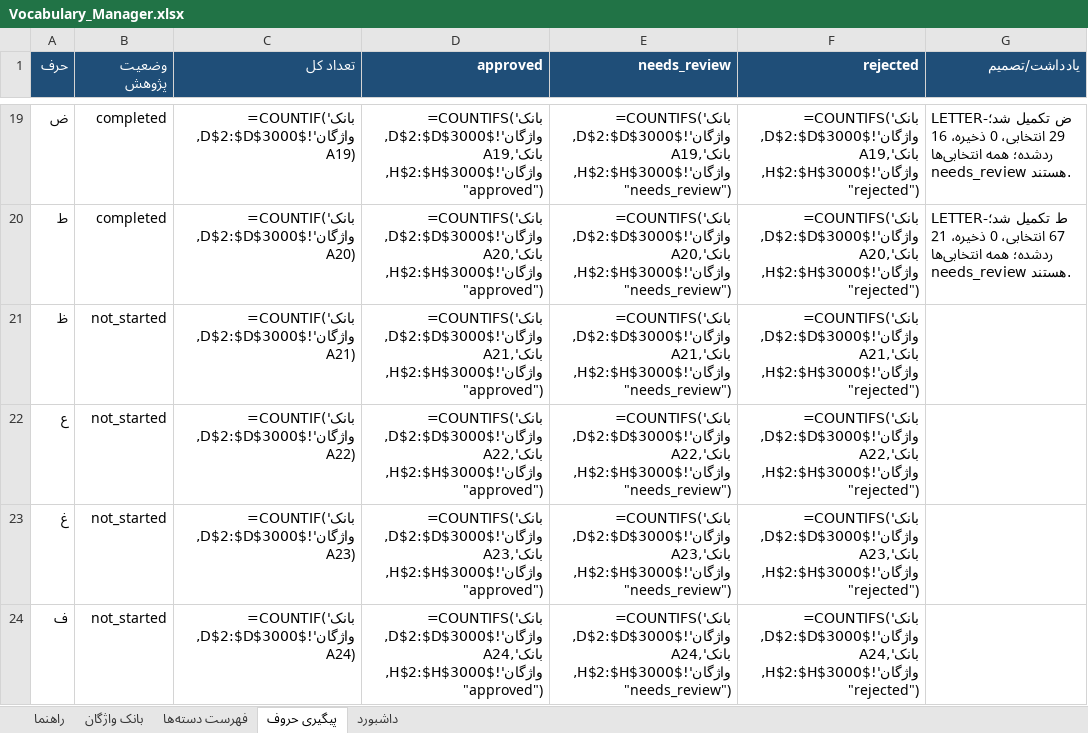
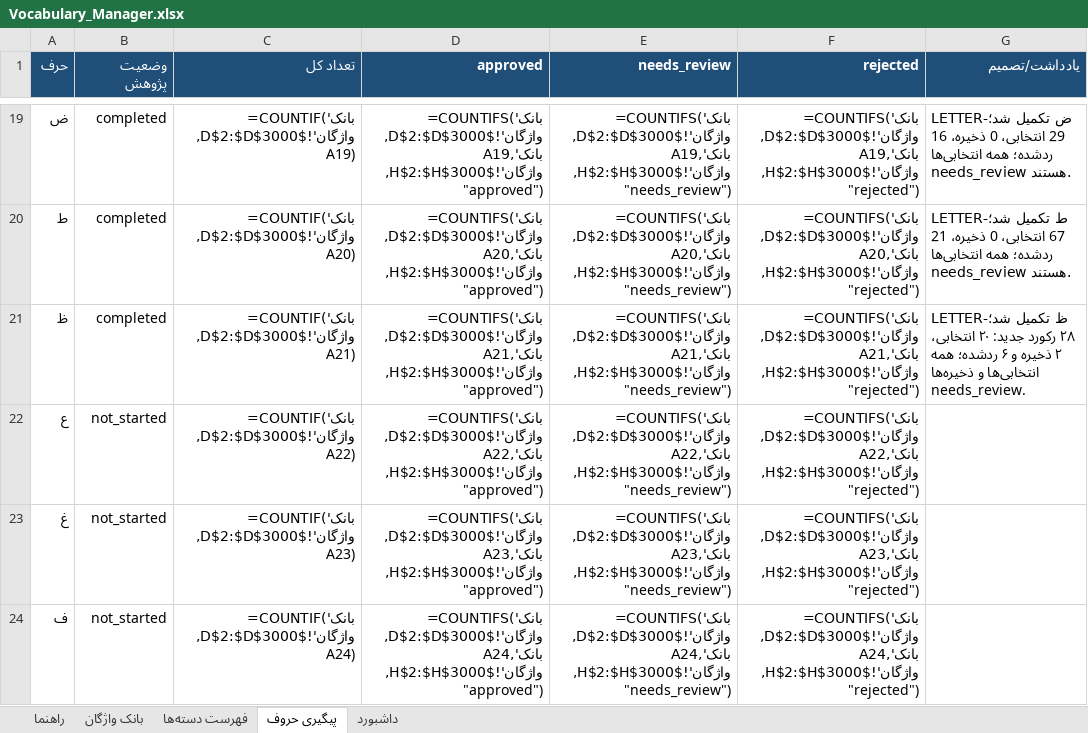
Before and after one commit to AhmadZamani031/TaghalobNameh, an Excel workbook: 03_Word_Database/Vocabulary_Manager.xlsx, sheet پیگیری حروف, drawn as a sheet; only a part is shown, gaps mark what is left out; values as stored, in another font and other column widths than the file's, no borders; formulas without a stored value are shown as written; the diff names each change by its address in the sheet, - before the commit and + after, or states it on an @@ line.

Commit message:
Complete Z letter research and update vocabulary database

```diff
--- a/03_Word_Database/Vocabulary_Manager.xlsx (sheet پیگیری حروف)
+++ b/03_Word_Database/Vocabulary_Manager.xlsx (sheet پیگیری حروف)
-B21 (وضعیت پژوهش): not_started
+B21 (وضعیت پژوهش): completed
-G21 (یادداشت/تصمیم): (empty)
+G21 (یادداشت/تصمیم): LETTER-ظ تکمیل شد؛ ۲۸ رکورد جدید: ۲۰ انتخابی، ۲ ذخیره و ۶ ردشده؛ همه انتخابی‌ها و ذخیره‌ها needs_review.
```
Also changed, not shown: sheet بانک واژگان, sheet داشبورد, 4 other files.
